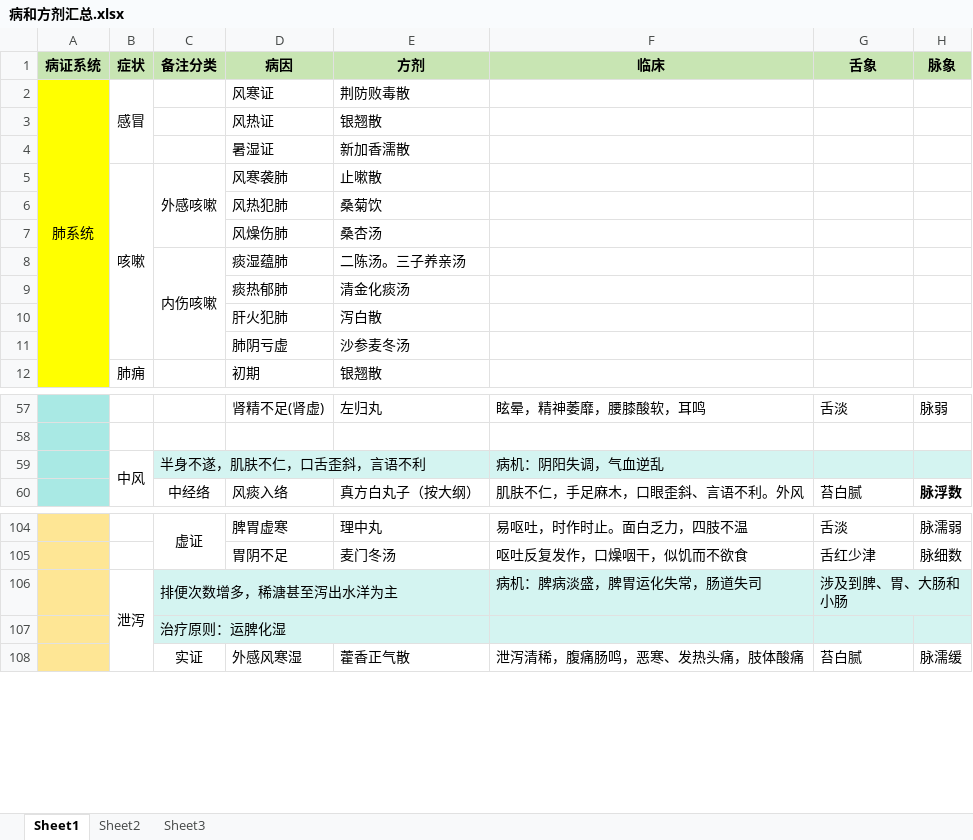
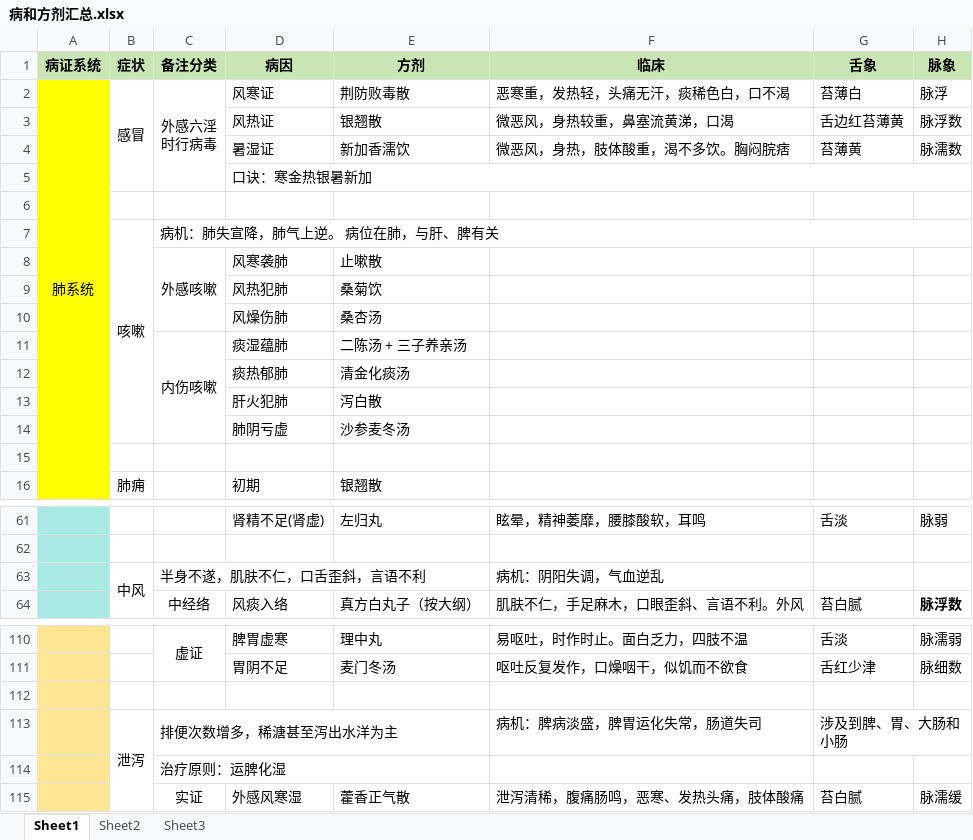
Before and after one commit to mzxjhx/zhongy, an Excel workbook: 内科学笔记/病和方剂汇总.xlsx, sheet Sheet1, drawn as a sheet; only a part is shown, gaps mark what is left out; values as stored, in another font and other column widths than the file's, no borders; removed rows and columns are numbered as before the commit, all else as after; ↵ is a line break in a cell; the diff covers the shown part only; the diff names each change by its address in the sheet, - before the commit and + after, or states it on an @@ line.

```diff
--- a/内科学笔记/病和方剂汇总.xlsx (sheet Sheet1)
+++ b/内科学笔记/病和方剂汇总.xlsx (sheet Sheet1)
-B2:B4 merged
+B2:B5 merged
-C2 (备注分类): (empty)
+C2 (备注分类): 外感六淫 ↵ 时行病毒
+C2:C5 merged
-F2 (临床): (empty)
+F2 (临床): 恶寒重，发热轻，头痛无汗，痰稀色白，口不渴
-G2 (舌象): (empty)
+G2 (舌象): 苔薄白
-H2 (脉象): (empty)
+H2 (脉象): 脉浮
-row 3:  |  |  | 风热证 | 银翘散
+row 3:  |  |  | 风热证 | 银翘散 | 微恶风，身热较重，鼻塞流黄涕，口渴 | 舌边红苔薄黄 | 脉浮数
+row 4:  |  |  | 暑湿证 | 新加香濡饮 | 微恶风，身热，肢体酸重，渴不多饮。胸闷脘痞 | 苔薄黄 | 脉濡数
+row 5:  |  |  | 口诀：寒金热银暑新加
-row 6:  |  |  | 暑湿证 | 新加香濡散
+row 6: (empty)
+row 7:  | 咳嗽 | 病机：肺失宣降，肺气上逆。 病位在肺，与肝、脾有关
-B8 (症状): 咳嗽
+B8 (症状): (empty)
-B5:B11 merged
-E11 (方剂): 二陈汤。三子养亲汤
+E11 (方剂): 二陈汤 + 三子养亲汤
+row 15: (empty)
-C63:H63 fill: #D4F4F1
+C63:H63 fill: none
-C63 italic: on
+C63 italic: off
+row 112: (empty)
-C113:H114 fill: #D4F4F1
+C113:H114 fill: none
```
Also changed, not shown: 3 added rows and cell formats elsewhere in this sheet, 1 other file.
